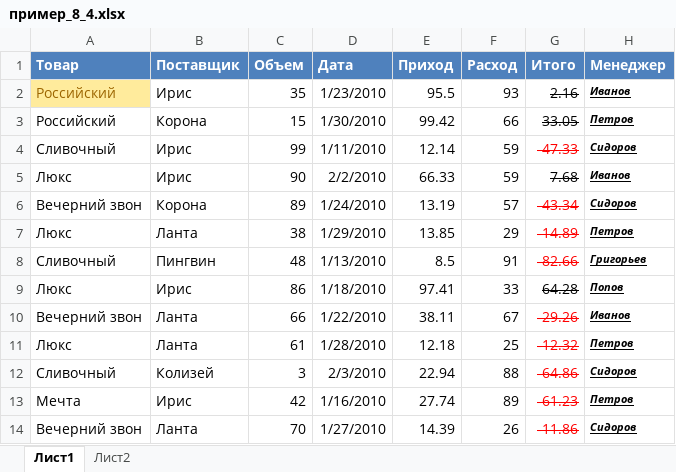
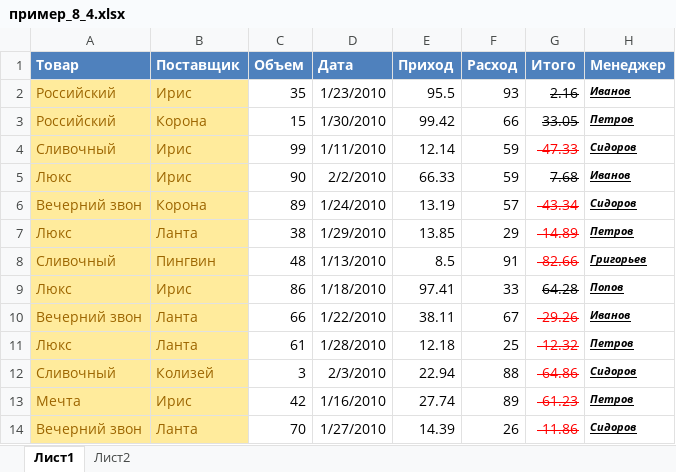
Before and after one commit to snglrtycrvtureofspce/basics-of-algorithmization-and-programming, an Excel workbook: Labs/Excel/resources/пример_8_4.xlsx, sheet Лист1, drawn as a sheet; values as stored, in another font and other column widths than the file's, no borders; the diff names each change by its address in the sheet, - before the commit and + after, or states it on an @@ line.

```diff
--- a/Labs/Excel/resources/пример_8_4.xlsx (sheet Лист1)
+++ b/Labs/Excel/resources/пример_8_4.xlsx (sheet Лист1)
@@ B2 fill: none → #FFEB9C, text colour: black → #9C6500 @@
@@ A3:B14 fill: none → #FFEB9C, text colour: black → #9C6500 @@
```
Also changed, not shown: sheet Лист2, Labs/Excel/Labs/Lab01/Zenevich_T091_7.xlsx, Labs/Excel/resources/пример 7.xlsx, 8 other files.
